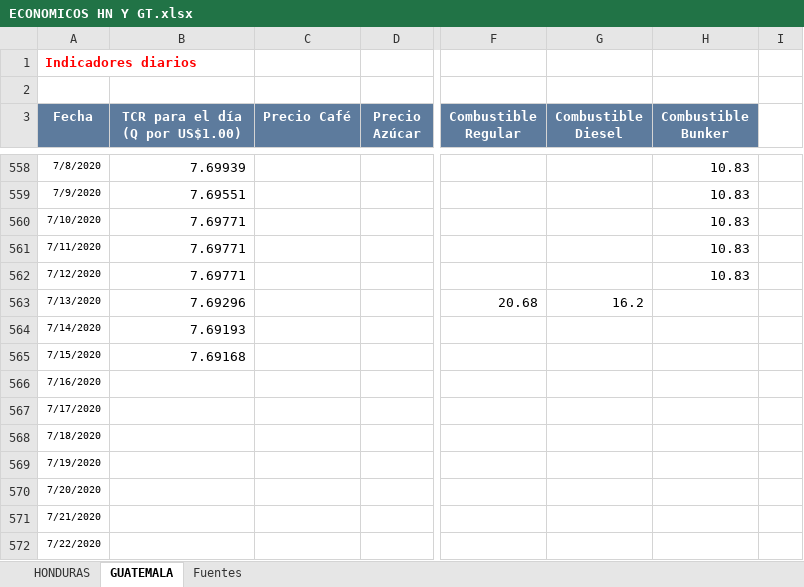
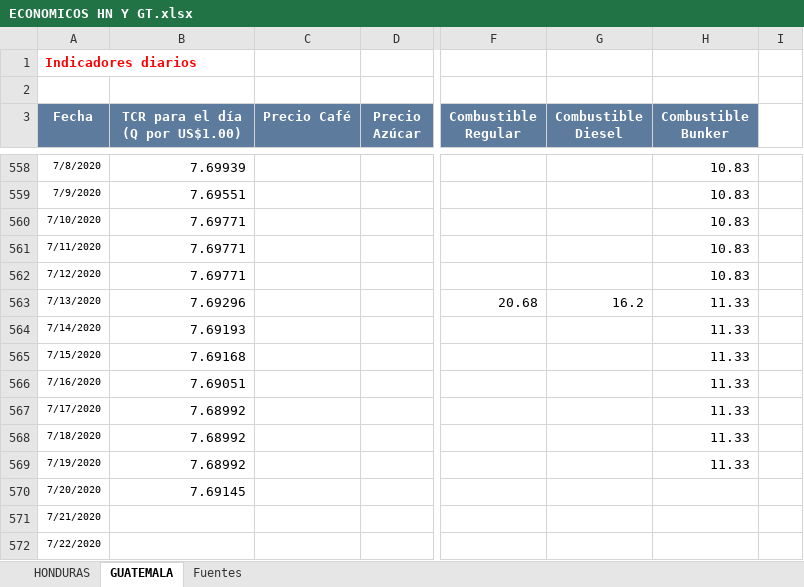
Before and after one commit to Sud-Austral/Datos_Guatemala, an Excel workbook: datacovidgt/ECONOMICOS HN Y GT.xlsx, sheet GUATEMALA, drawn as a sheet; only a part is shown, gaps mark what is left out; values as stored, in another font and other column widths than the file's, no borders; table styles not drawn; the diff names each change by its address in the sheet, - before the commit and + after, or states it on an @@ line.

```diff
--- a/datacovidgt/ECONOMICOS HN Y GT.xlsx (sheet GUATEMALA)
+++ b/datacovidgt/ECONOMICOS HN Y GT.xlsx (sheet GUATEMALA)
-H563:H569 (Combustible Bunker): (empty)
+H563:H569 (Combustible Bunker): 11.33
-B566 (TCR para el día (Q por US$1.00)): (empty)
+B566 (TCR para el día (Q por US$1.00)): 7.69051
-B567:B569 (TCR para el día (Q por US$1.00)): (empty)
+B567:B569 (TCR para el día (Q por US$1.00)): 7.68992
-B570 (TCR para el día (Q por US$1.00)): (empty)
+B570 (TCR para el día (Q por US$1.00)): 7.69145
```
Also changed, not shown: sheet HONDURAS, 2 other files.
